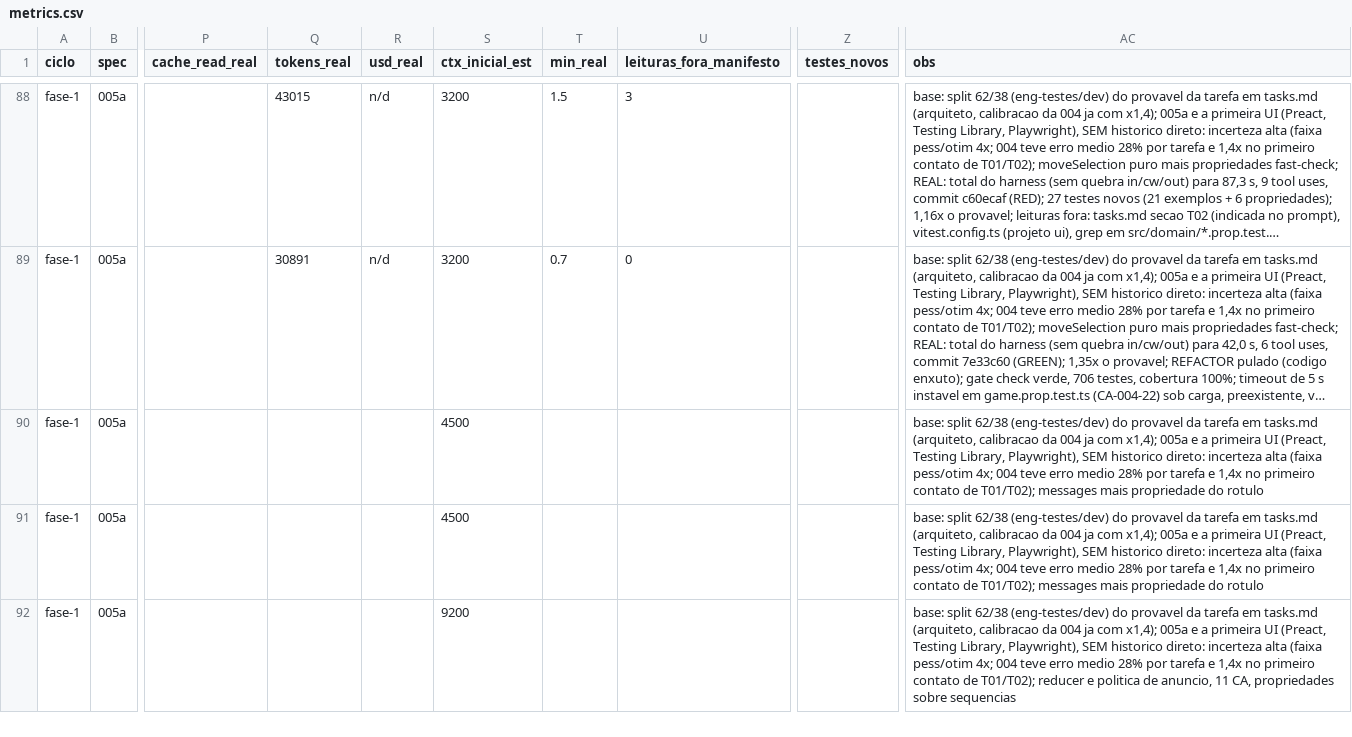
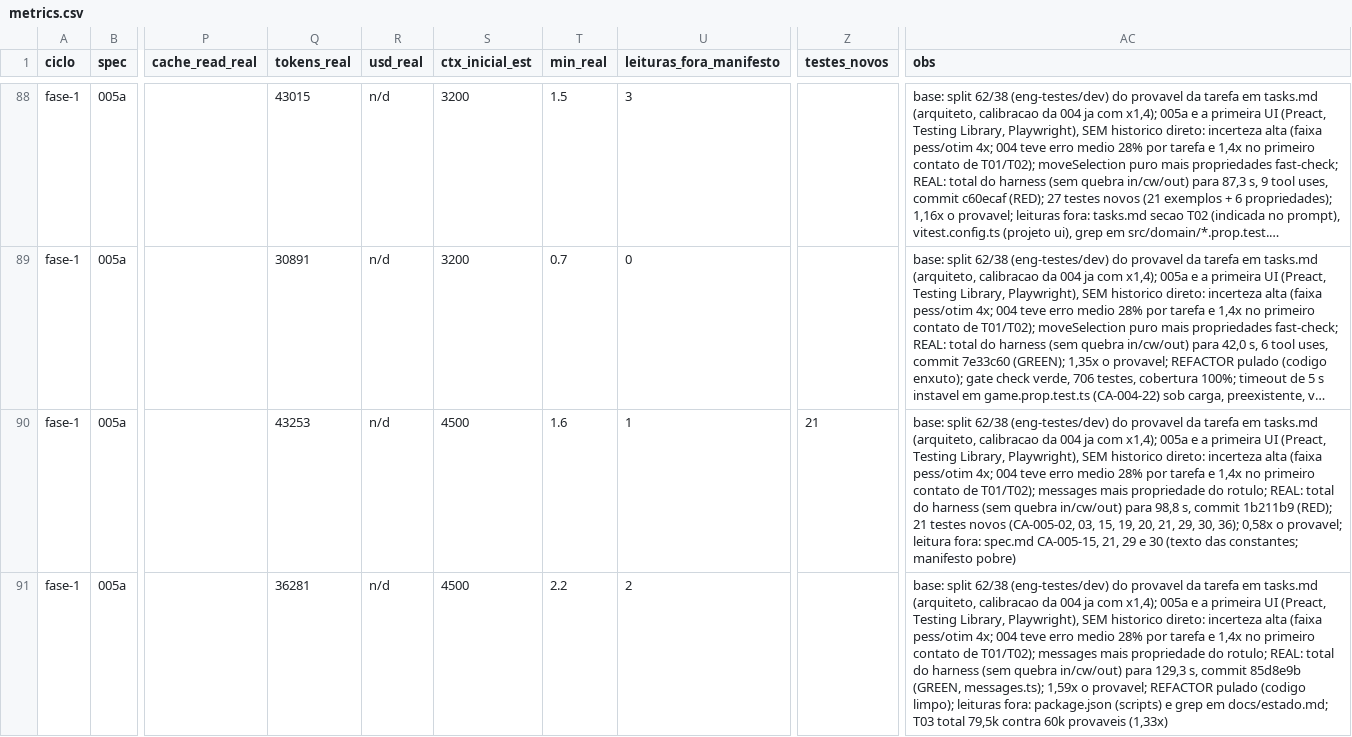
Before and after one commit to axmbo/sudoku-pwa, a CSV file: docs/process/metrics.csv, drawn as a sheet; only a part is shown, gaps mark what is left out; the shorter side is filled out with more unchanged rows; long unchanged cells end in …; the diff covers the shown part only; the diff names each change by its address in the sheet, - before the commit and + after, or states it on an @@ line.

```diff
--- a/docs/process/metrics.csv
+++ b/docs/process/metrics.csv
-Q90 (tokens_real): (empty)
+Q90 (tokens_real): 43253
-R90:R91 (usd_real): (empty)
+R90:R91 (usd_real): n/d
-T90 (min_real): (empty)
+T90 (min_real): 1.6
-U90 (leituras_fora_manifesto): (empty)
+U90 (leituras_fora_manifesto): 1
-Z90 (testes_novos): (empty)
+Z90 (testes_novos): 21
-AC90 (obs): …propriedade do rotulo
+AC90 (obs): …propriedade do rotulo; REAL: total do harness (sem quebra in/cw/out) para 98,8 s, commit 1b211b9 (RED); 21 testes novos (CA-005-02, 03, 15, 19, 20, 21, 29, 30, 36); 0,58x o provavel; leitura fora: spec.md CA-005-15, 21, 29 e 30 (texto das constantes; manifesto pobre)
-Q91 (tokens_real): (empty)
+Q91 (tokens_real): 36281
-T91 (min_real): (empty)
+T91 (min_real): 2.2
-U91 (leituras_fora_manifesto): (empty)
+U91 (leituras_fora_manifesto): 2
-AC91 (obs): …propriedade do rotulo
+AC91 (obs): …propriedade do rotulo; REAL: total do harness (sem quebra in/cw/out) para 129,3 s, commit 85d8e9b (GREEN, messages.ts); 1,59x o provavel; REFACTOR pulado (codigo limpo); leituras fora: package.json (scripts) e grep em docs/estado.md; T03 total 79,5k contra 60k provaveis (1,33x)
```
Also changed, not shown: 1 added row elsewhere in this file, 3 other files.
